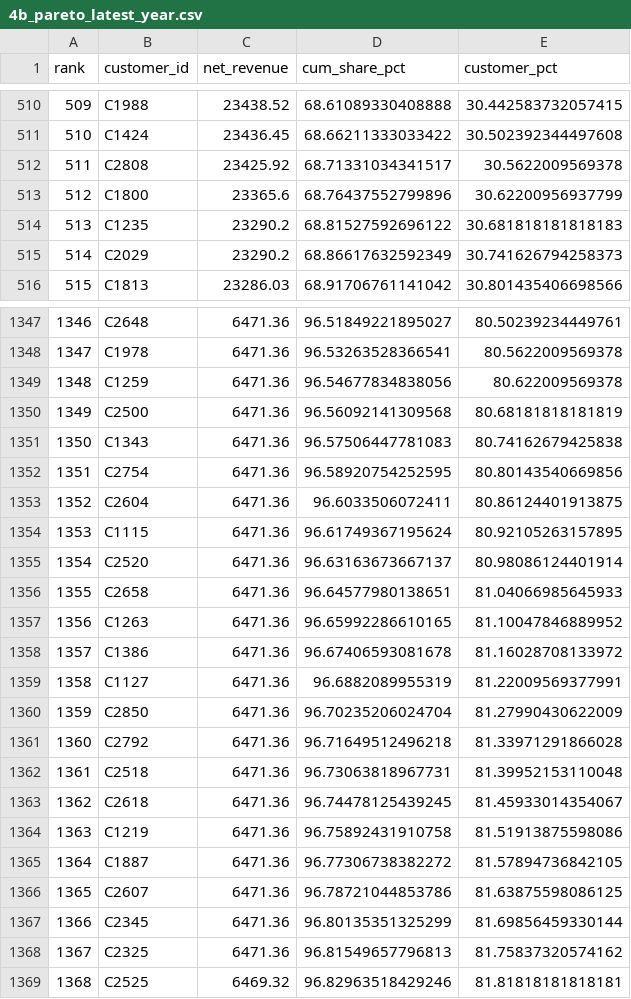
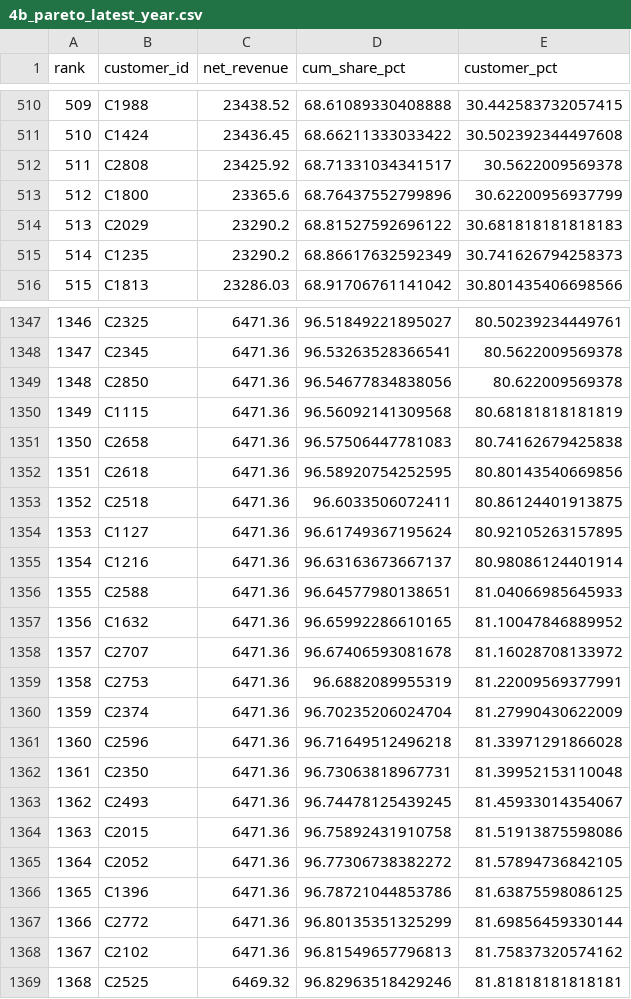
Before and after one commit to xbhxnxv/northbridge-buyside-diligence, a CSV file: outputs/tables/4b_pareto_latest_year.csv, drawn as a sheet; only a part is shown, gaps mark what is left out; the diff covers the shown part only.

```diff
--- a/outputs/tables/4b_pareto_latest_year.csv
+++ b/outputs/tables/4b_pareto_latest_year.csv
@@ -513,4 +513,4 @@ rank,customer_id,net_revenue,cum_share_pct,customer_pct
 512,C1800,23365.6,68.76437552799896,30.62200956937799
-513,C1235,23290.2,68.81527592696122,30.681818181818183
-514,C2029,23290.2,68.86617632592349,30.741626794258373
+513,C2029,23290.2,68.81527592696122,30.681818181818183
+514,C1235,23290.2,68.86617632592349,30.741626794258373
 515,C1813,23286.03,68.91706761141042,30.801435406698566
@@ -1347,23 +1347,23 @@ rank,customer_id,net_revenue,cum_share_pct,customer_pct
-1346,C2648,6471.36,96.51849221895027,80.50239234449761
-1347,C1978,6471.36,96.53263528366541,80.5622009569378
-1348,C1259,6471.36,96.54677834838056,80.622009569378
-1349,C2500,6471.36,96.56092141309568,80.68181818181819
-1350,C1343,6471.36,96.57506447781083,80.74162679425838
-1351,C2754,6471.36,96.58920754252595,80.80143540669856
-1352,C2604,6471.36,96.6033506072411,80.86124401913875
-1353,C1115,6471.36,96.61749367195624,80.92105263157895
-1354,C2520,6471.36,96.63163673667137,80.98086124401914
-1355,C2658,6471.36,96.64577980138651,81.04066985645933
-1356,C1263,6471.36,96.65992286610165,81.10047846889952
-1357,C1386,6471.36,96.67406593081678,81.16028708133972
-1358,C1127,6471.36,96.6882089955319,81.22009569377991
-1359,C2850,6471.36,96.70235206024704,81.27990430622009
-1360,C2792,6471.36,96.71649512496218,81.33971291866028
-1361,C2518,6471.36,96.73063818967731,81.39952153110048
-1362,C2618,6471.36,96.74478125439245,81.45933014354067
-1363,C1219,6471.36,96.75892431910758,81.51913875598086
-1364,C1887,6471.36,96.77306738382272,81.57894736842105
-1365,C2607,6471.36,96.78721044853786,81.63875598086125
-1366,C2345,6471.36,96.80135351325299,81.69856459330144
-1367,C2325,6471.36,96.81549657796813,81.75837320574162
+1346,C2325,6471.36,96.51849221895027,80.50239234449761
+1347,C2345,6471.36,96.53263528366541,80.5622009569378
+1348,C2850,6471.36,96.54677834838056,80.622009569378
+1349,C1115,6471.36,96.56092141309568,80.68181818181819
+1350,C2658,6471.36,96.57506447781083,80.74162679425838
+1351,C2618,6471.36,96.58920754252595,80.80143540669856
+1352,C2518,6471.36,96.6033506072411,80.86124401913875
+1353,C1127,6471.36,96.61749367195624,80.92105263157895
+1354,C1216,6471.36,96.63163673667137,80.98086124401914
+1355,C2588,6471.36,96.64577980138651,81.04066985645933
+1356,C1632,6471.36,96.65992286610165,81.10047846889952
+1357,C2707,6471.36,96.67406593081678,81.16028708133972
+1358,C2753,6471.36,96.6882089955319,81.22009569377991
+1359,C2374,6471.36,96.70235206024704,81.27990430622009
+1360,C2596,6471.36,96.71649512496218,81.33971291866028
+1361,C2350,6471.36,96.73063818967731,81.39952153110048
+1362,C2493,6471.36,96.74478125439245,81.45933014354067
+1363,C2015,6471.36,96.75892431910758,81.51913875598086
+1364,C2052,6471.36,96.77306738382272,81.57894736842105
+1365,C1396,6471.36,96.78721044853786,81.63875598086125
+1366,C2772,6471.36,96.80135351325299,81.69856459330144
+1367,C2102,6471.36,96.81549657796813,81.75837320574162
 1368,C2525,6469.32,96.82963518429246,81.81818181818181
```
Also changed, not shown: 106 edited cells elsewhere in this file, outputs/tables/4c_revenue_retention_triangle.csv, outputs/tables/4e_revenue_bridge.csv, 24 other files.
